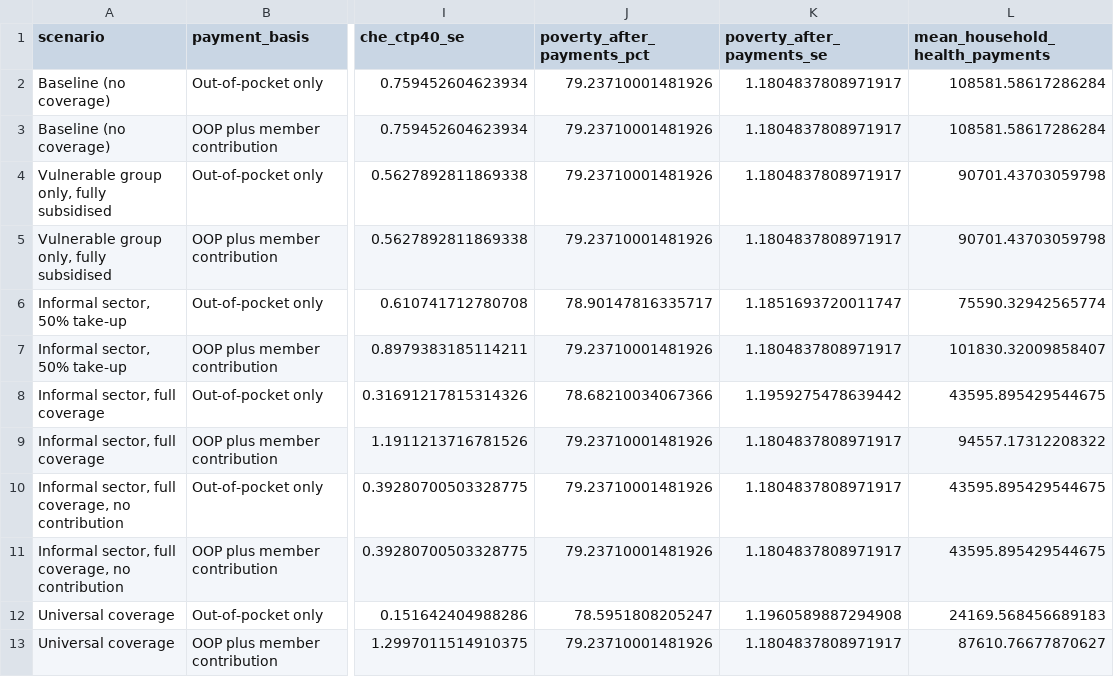
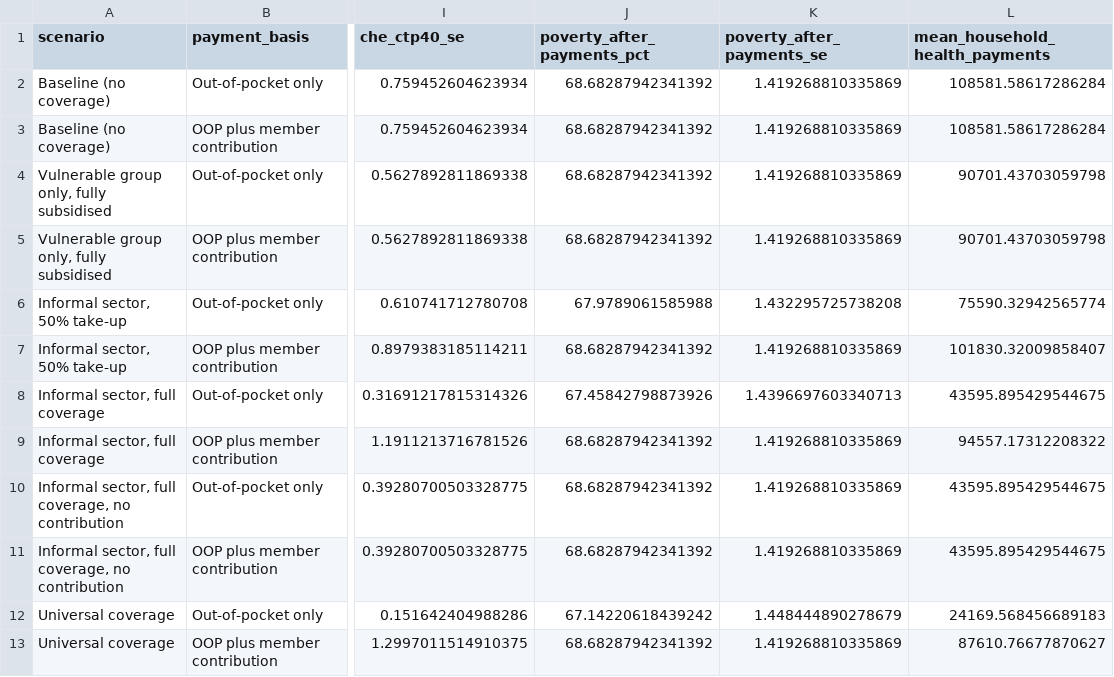
Before and after one commit to tosin-babs/nigeria-health-protection-gap, a CSV file: output/tables/table7a_counterfactual.csv, drawn as a sheet; only a part is shown, gaps mark what is left out; the diff names each change by its address in the sheet, - before the commit and + after, or states it on an @@ line.

```diff
--- a/output/tables/table7a_counterfactual.csv
+++ b/output/tables/table7a_counterfactual.csv
-J2:J5 (poverty_after_payments_pct): 79.23710001481926
+J2:J5 (poverty_after_payments_pct): 68.68287942341392
-K2:K5 (poverty_after_payments_se): 1.1804837808971917
+K2:K5 (poverty_after_payments_se): 1.419268810335869
-J6 (poverty_after_payments_pct): 78.90147816335717
+J6 (poverty_after_payments_pct): 67.9789061585988
-K6 (poverty_after_payments_se): 1.1851693720011747
+K6 (poverty_after_payments_se): 1.432295725738208
-J7 (poverty_after_payments_pct): 79.23710001481926
+J7 (poverty_after_payments_pct): 68.68287942341392
-K7 (poverty_after_payments_se): 1.1804837808971917
+K7 (poverty_after_payments_se): 1.419268810335869
-J8 (poverty_after_payments_pct): 78.68210034067366
+J8 (poverty_after_payments_pct): 67.45842798873926
-K8 (poverty_after_payments_se): 1.1959275478639442
+K8 (poverty_after_payments_se): 1.4396697603340713
-J9:J11 (poverty_after_payments_pct): 79.23710001481926
+J9:J11 (poverty_after_payments_pct): 68.68287942341392
-K9:K11 (poverty_after_payments_se): 1.1804837808971917
+K9:K11 (poverty_after_payments_se): 1.419268810335869
-J12 (poverty_after_payments_pct): 78.5951808205247
+J12 (poverty_after_payments_pct): 67.14220618439242
-K12 (poverty_after_payments_se): 1.1960589887294908
+K12 (poverty_after_payments_se): 1.448444890278679
-J13 (poverty_after_payments_pct): 79.23710001481926
+J13 (poverty_after_payments_pct): 68.68287942341392
-K13 (poverty_after_payments_se): 1.1804837808971917
+K13 (poverty_after_payments_se): 1.419268810335869
```
Also changed, not shown: output/run_timings.csv, output/tables/table2b_impoverishment.csv, 17 other files.
